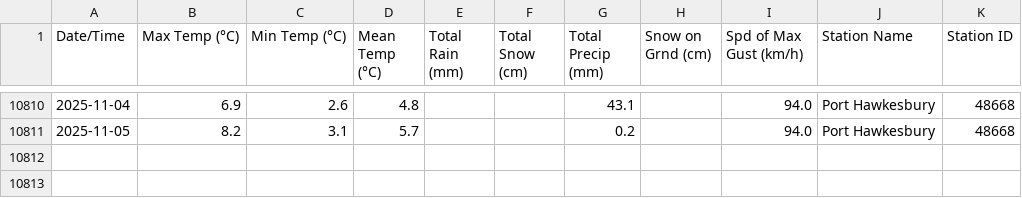
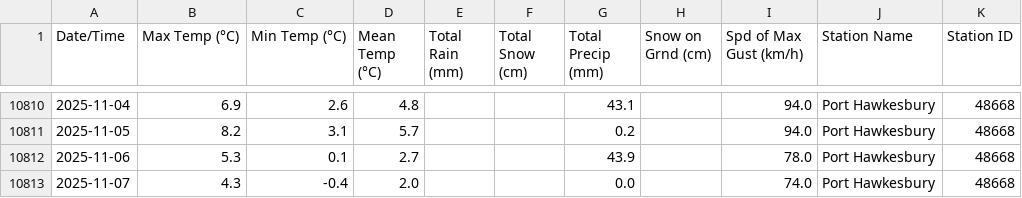
Before and after one commit to robertgwx/atl-climate-viewer, a CSV file: climate_data/NS/Port Hawkesbury_daily_data.csv, drawn as a sheet; only a part is shown, gaps mark what is left out; the diff names each change by its address in the sheet, - before the commit and + after, or states it on an @@ line.

```diff
--- a/climate_data/NS/Port Hawkesbury_daily_data.csv
+++ b/climate_data/NS/Port Hawkesbury_daily_data.csv
+row 10812: 2025-11-06 | 5.3 | 0.1 | 2.7 |  |  | 43.9 |  | 78.0 | Port Hawkesbury | 48668
+row 10813: 2025-11-07 | 4.3 | -0.4 | 2.0 |  |  | 0.0 |  | 74.0 | Port Hawkesbury | 48668
```
Also changed, not shown: climate_data/NB/St. Stephen_daily_data.csv, climate_data/NL/Mary's Harbour_daily_data.csv, 48 other files.
